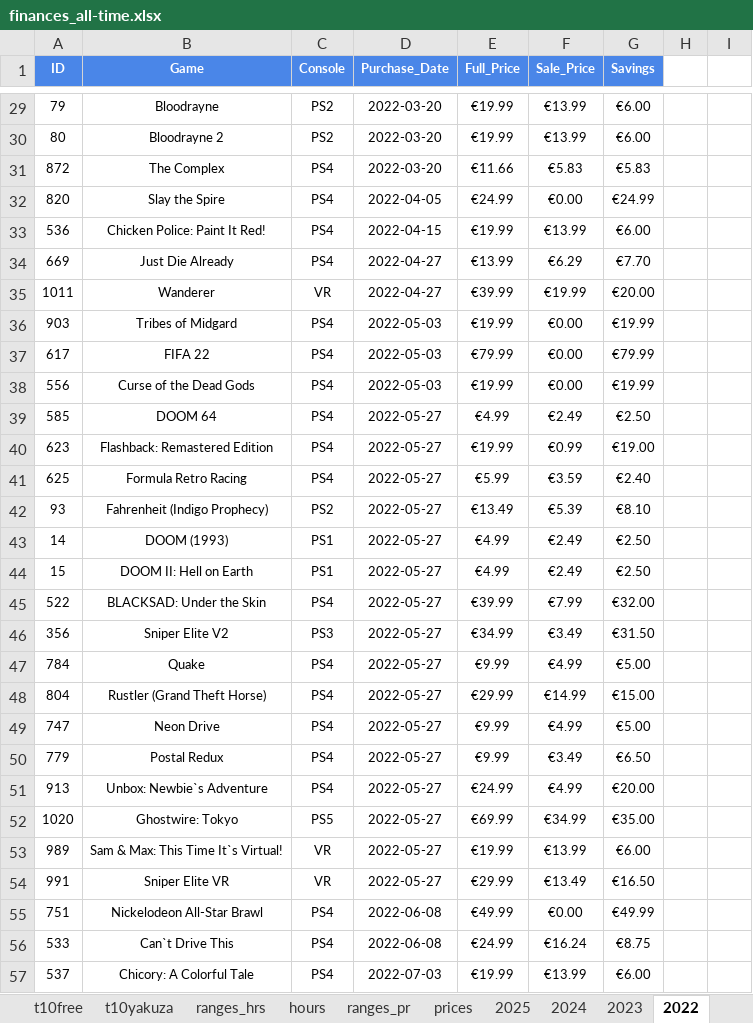
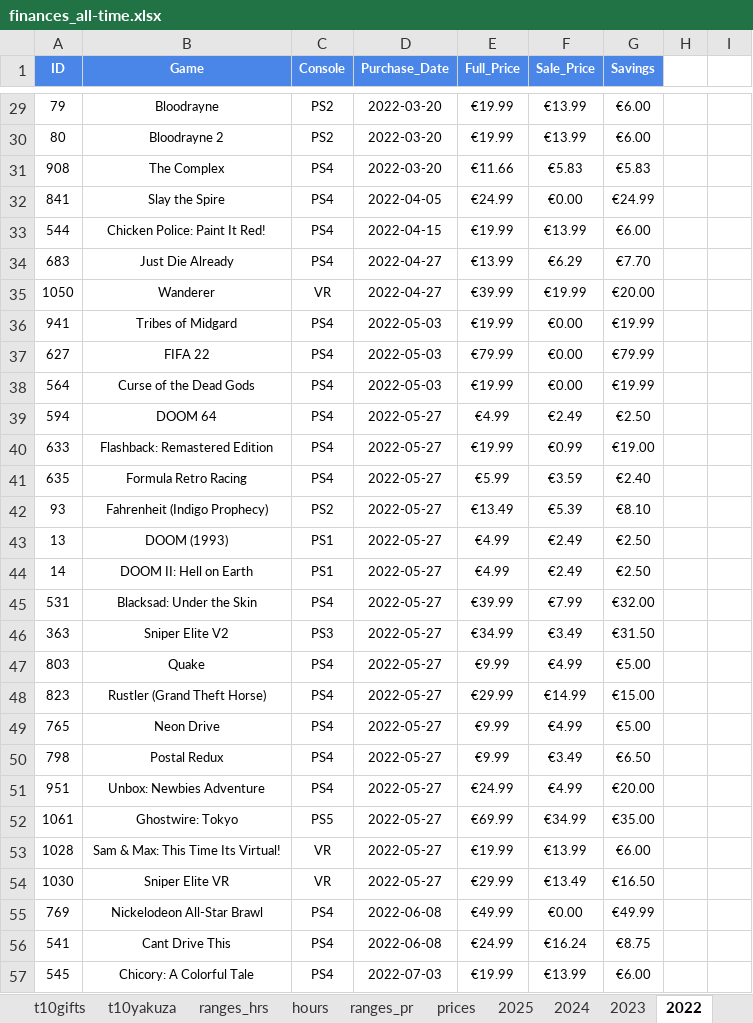
Before and after one commit to hoffjager/databases, an Excel workbook: playstation/output/finances_all-time.xlsx, sheet 2022, drawn as a sheet; only a part is shown, gaps mark what is left out; values as stored, in another font and other column widths than the file's, no borders; charts and pictures not drawn; removed rows and columns are numbered as before the commit, all else as after; the diff covers the shown part only; the diff names each change by its address in the sheet, - before the commit and + after, or states it on an @@ line.

```diff
--- a/playstation/output/finances_all-time.xlsx (sheet 2022)
+++ b/playstation/output/finances_all-time.xlsx (sheet 2022)
-sheet tab: t10free
+sheet tab: t10gifts
-A31 (ID): 872
+A31 (ID): 908
-A32 (ID): 820
+A32 (ID): 841
-A33 (ID): 536
+A33 (ID): 544
-A34 (ID): 669
+A34 (ID): 683
-A35 (ID): 1011
+A35 (ID): 1050
-A36 (ID): 903
+A36 (ID): 941
-A37 (ID): 617
+A37 (ID): 627
-A38 (ID): 556
+A38 (ID): 564
-A39 (ID): 585
+A39 (ID): 594
-A40 (ID): 623
+A40 (ID): 633
-A41 (ID): 625
+A41 (ID): 635
+row 43: 13 | DOOM (1993) | PS1 | 2022-05-27 | €4.99 | €2.49 | €2.50
-B44 (Game): DOOM (1993)
+B44 (Game): DOOM II: Hell on Earth
-row 44: 15 | DOOM II: Hell on Earth | PS1 | 2022-05-27 | €4.99 | €2.49 | €2.50
-A45 (ID): 522
+A45 (ID): 531
-B45 (Game): BLACKSAD: Under the Skin
+B45 (Game): Blacksad: Under the Skin
-A46 (ID): 356
+A46 (ID): 363
-A47 (ID): 784
+A47 (ID): 803
-A48 (ID): 804
+A48 (ID): 823
-A49 (ID): 747
+A49 (ID): 765
-A50 (ID): 779
+A50 (ID): 798
-A51 (ID): 913
+A51 (ID): 951
-B51 (Game): Unbox: Newbie`s Adventure
+B51 (Game): Unbox: Newbies Adventure
-A52 (ID): 1020
+A52 (ID): 1061
-A53 (ID): 989
+A53 (ID): 1028
-B53 (Game): Sam & Max: This Time It`s Virtual!
+B53 (Game): Sam & Max: This Time Its Virtual!
-A54 (ID): 991
+A54 (ID): 1030
-A55 (ID): 751
+A55 (ID): 769
-A56 (ID): 533
+A56 (ID): 541
-B56 (Game): Can`t Drive This
+B56 (Game): Cant Drive This
-A57 (ID): 537
+A57 (ID): 545
```
Also changed, not shown: 71 edited cells elsewhere in this sheet, sheet prices, sheet hours, sheet t10hours, sheet gifts, sheet t10gifts, sheet 2019, 21 more sheets, other sheet tabs, formulas that keep their value, charts or pictures, playstation/output/all_data [MASTER].xlsx, playstation/output/dates_timeline.xlsx, 13 other files.
